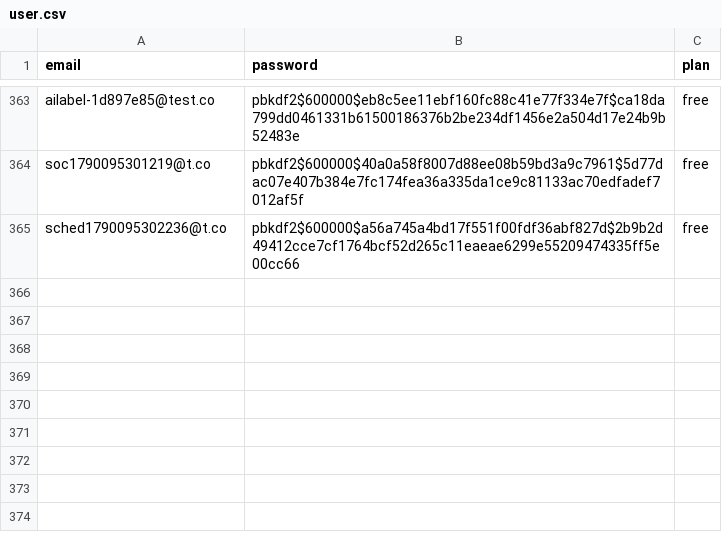
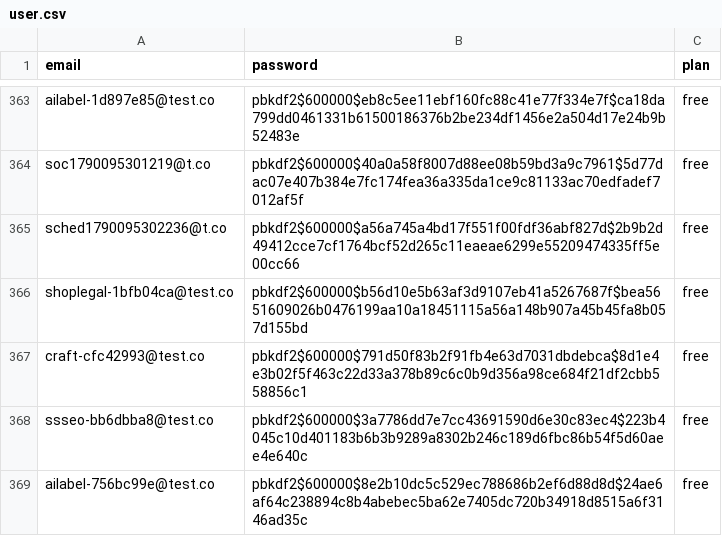
Before and after one commit to HarshModi1412/Art, a CSV file: data/user.csv, drawn as a sheet; only a part is shown, gaps mark what is left out; the diff names each change by its address in the sheet, - before the commit and + after, or states it on an @@ line.

```diff
--- a/data/user.csv
+++ b/data/user.csv
+row 366: shoplegal-1bfb04ca@test.co | pbkdf2$600000$b56d10e5b63af3d9107eb41a5267687f$bea5651609026b0476199aa10a18451115a56a148b907a45b45fa8b057d155bd | free
+row 367: craft-cfc42993@test.co | pbkdf2$600000$791d50f83b2f91fb4e63d7031dbdebca$8d1e4e3b02f5f463c22d33a378b89c6c0b9d356a98ce684f21df2cbb558856c1 | free
+row 368: ssseo-bb6dbba8@test.co | pbkdf2$600000$3a7786dd7e7cc43691590d6e30c83ec4$223b4045c10d401183b6b3b9289a8302b246c189d6fbc86b54f5d60aee4e640c | free
+row 369: ailabel-756bc99e@test.co | pbkdf2$600000$8e2b10dc5c529ec788686b2ef6d88d8d$24ae6af64c238894c8b4abebec5ba62e7405dc720b34918d8515a6f3146ad35c | free
```
Also changed, not shown: 4 other files.
